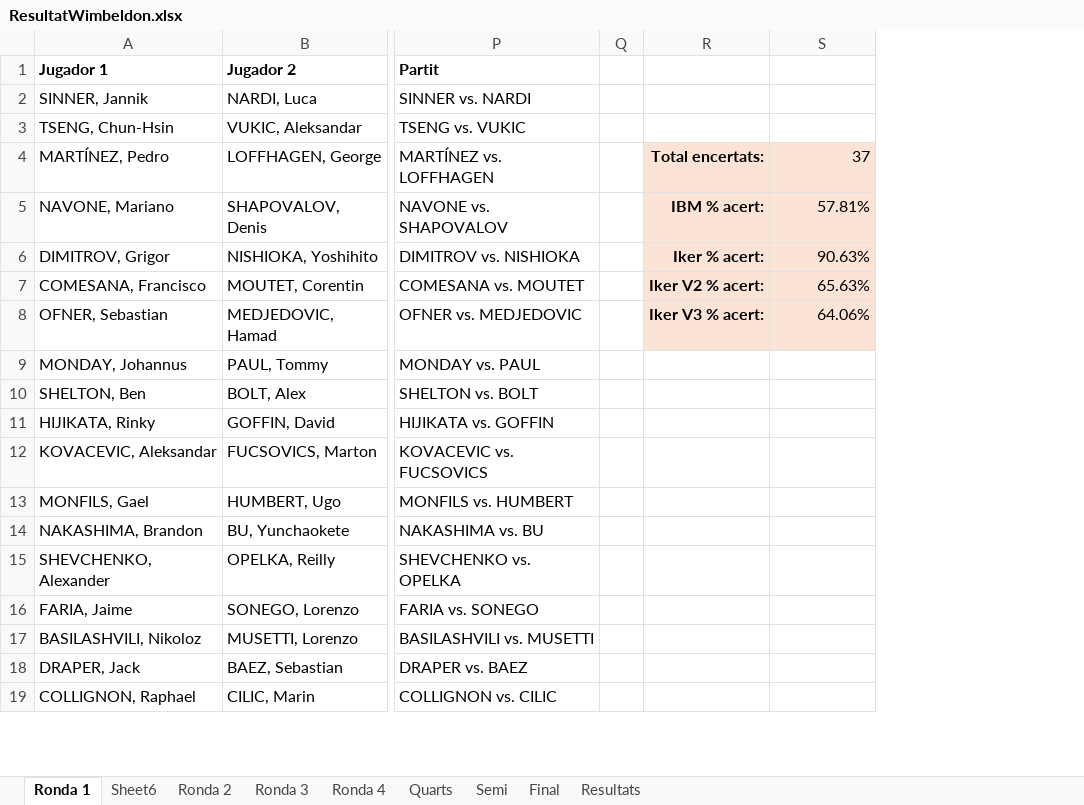
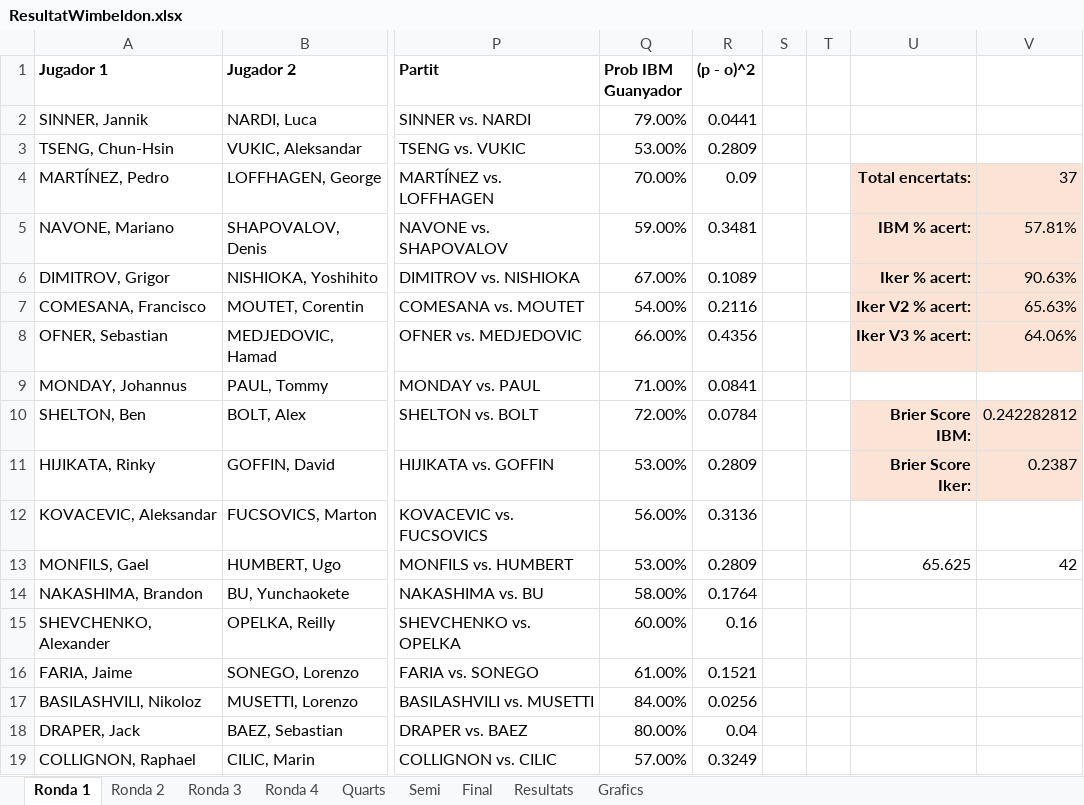
Before and after one commit to ikerUdG/Me-vs.-IBM, an Excel workbook: ResultatWimbeldon.xlsx, sheet Ronda 1, drawn as a sheet; only a part is shown, gaps mark what is left out; values as stored, in another font and other column widths than the file's, no borders; charts and pictures and conditional formats not drawn; addresses are those after the commit; the diff names each change by its address in the sheet, - before the commit and + after, or states it on an @@ line.

```diff
--- a/ResultatWimbeldon.xlsx (sheet Ronda 1)
+++ b/ResultatWimbeldon.xlsx (sheet Ronda 1)
-sheet tab: Sheet6
+sheet tab: Grafics
+column Q (Prob IBM Guanyador), rows 2-19: 79.00% | 53.00% | 70.00% | 59.00% | 67.00% | 54.00% | 66.00% | 71.00% | 72.00% | 53.00% | 56.00% | 53.00% | 58.00% | 60.00% | 61.00% | 84.00% | 80.00% | 57.00%
+column R ((p - o)^2), rows 2-19: 0.0441 | 0.2809 | 0.09 | 0.3481 | 0.1089 | 0.2116 | 0.4356 | 0.0841 | 0.0784 | 0.2809 | 0.3136 | 0.2809 | 0.1764 | 0.16 | 0.1521 | 0.0256 | 0.04 | 0.3249
+column T, empty
-U10: (empty)
+U10: Brier Score IBM:
-U10:V11 fill: none
+U10:V11 fill: #FBE3D6
-V10: (empty)
+V10: 0.242282812
-U11: (empty)
+U11: Brier Score Iker:
-V11: (empty)
+V11: 0.2387
-U13: (empty)
+U13: 65.625
-V13: (empty)
+V13: 42
```
Also changed, not shown: sheet Ronda 2, sheet Quarts, sheet Semi, sheet Ronda 4, sheet Final, sheet Ronda 3, charts or pictures.
